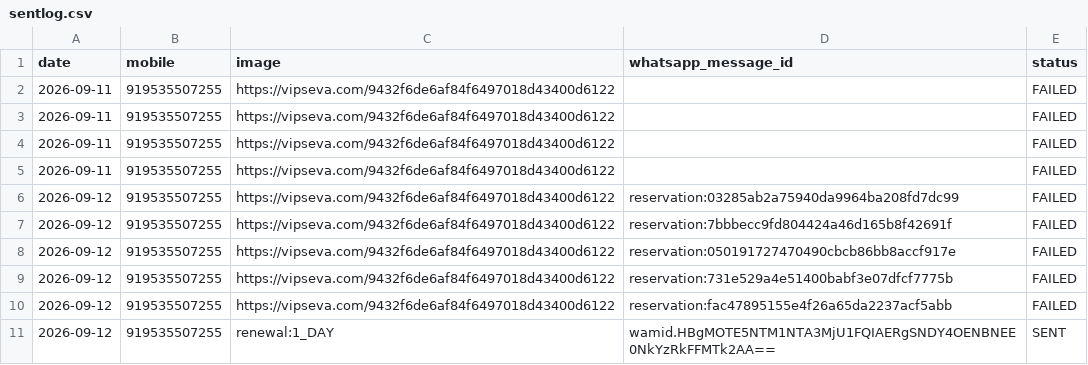
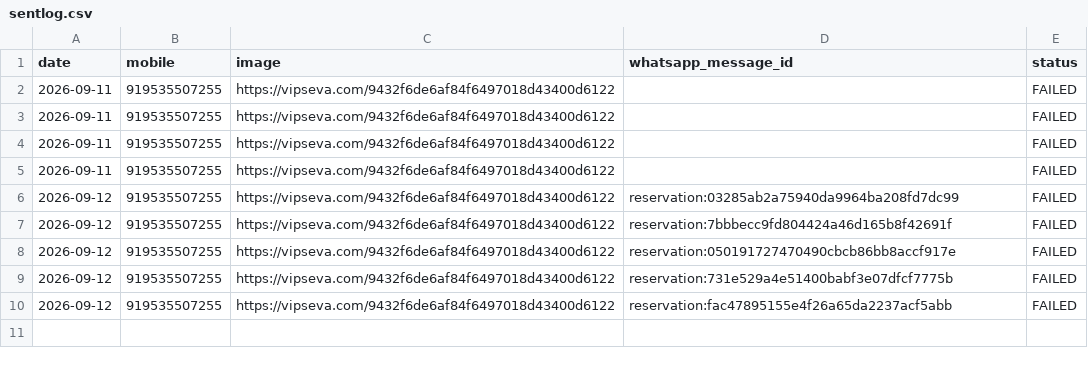
Before and after one commit to mishnit/daily-darshan, a CSV file: csv/sentlog.csv, drawn as a sheet; the diff names each change by its address in the sheet, - before the commit and + after, or states it on an @@ line.

Commit message:
Update sentlog.csv

```diff
--- a/csv/sentlog.csv
+++ b/csv/sentlog.csv
-row 11: 2026-09-12 | 919535507255 | renewal:1_DAY | wamid.HBgMOTE5NTM1NTA3MjU1FQIAERgSNDY4OENBNEE0NkYzRkFFMTk2AA== | SENT
```
